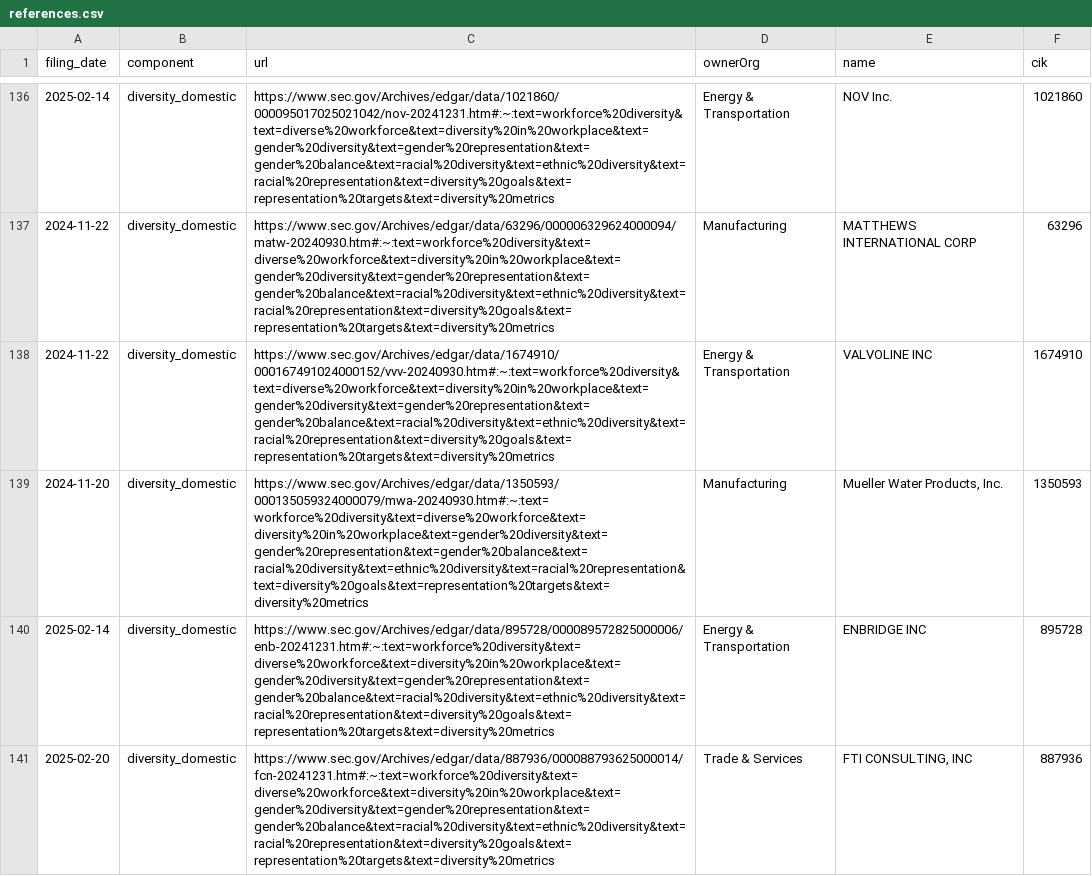
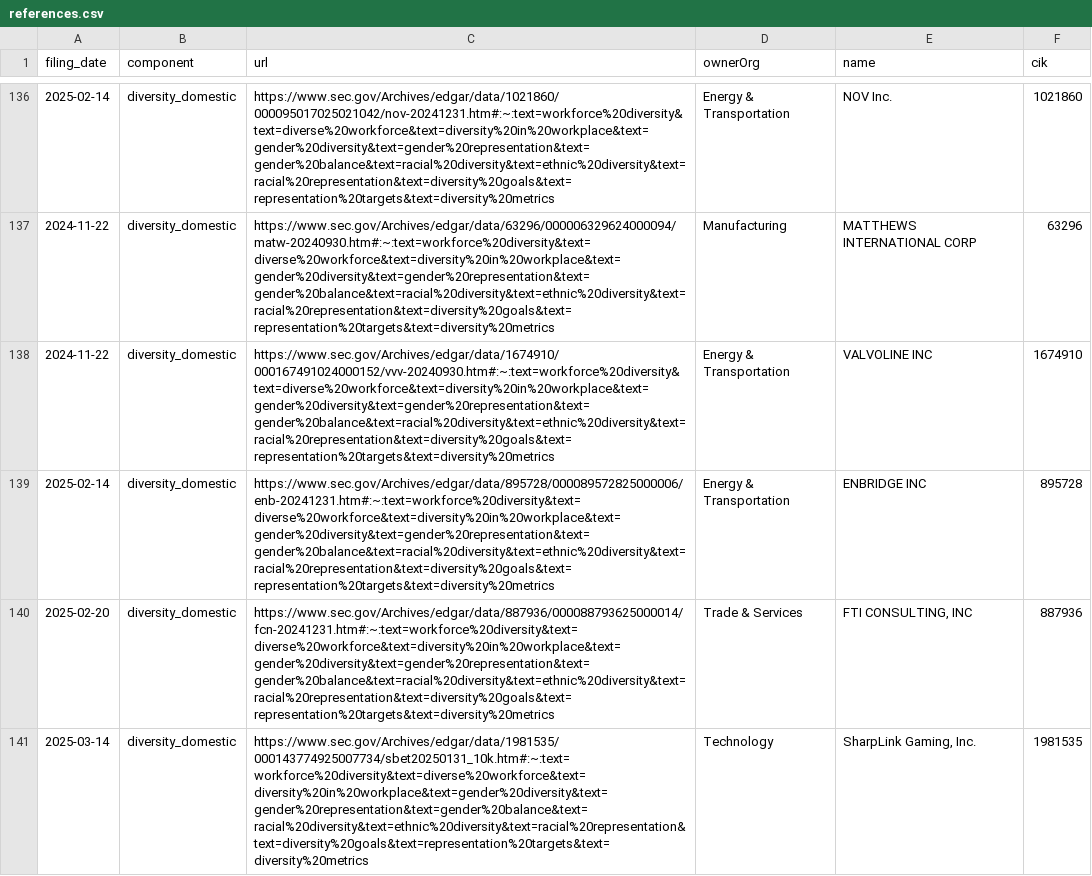
Before and after one commit to john-friedman/datamule-indicators, a CSV file: indicators/format1/Governance/dei/references.csv, drawn as a sheet; only a part is shown, gaps mark what is left out; the shorter side is filled out with more unchanged rows; the diff covers the shown part only.

```diff
--- a/indicators/format1/Governance/dei/references.csv
+++ b/indicators/format1/Governance/dei/references.csv
@@ -138,3 +138,2 @@ filing_date,component,url,ownerOrg,name,cik
 2024-11-22,diversity_domestic,https://www.sec.gov/Archives/edgar/data/1674910/000167491024000152/vvv-20240930.htm#:~:text=workforce%20diversity&text=diverse%20workforce&text=diversity%20in%20workplace&text=gender%20diversity&text=gender%20representation&text=gender%20balance&text=racial%20diversity&text=ethnic%20diversity&text=racial%20representation&text=diversity%20goals&text=representation%20targets&text=diversity%20metrics,Energy & Transportation,VALVOLINE INC,1674910
-2024-11-20,diversity_domestic,https://www.sec.gov/Archives/edgar/data/1350593/000135059324000079/mwa-20240930.htm#:~:text=workforce%20diversity&text=diverse%20workforce&text=diversity%20in%20workplace&text=gender%20diversity&text=gender%20representation&text=gender%20balance&text=racial%20diversity&text=ethnic%20diversity&text=racial%20representation&text=diversity%20goals&text=representation%20targets&text=diversity%20metrics,Manufacturing,"Mueller Water Products, Inc.",1350593
 2025-02-14,diversity_domestic,https://www.sec.gov/Archives/edgar/data/895728/000089572825000006/enb-20241231.htm#:~:text=workforce%20diversity&text=diverse%20workforce&text=diversity%20in%20workplace&text=gender%20diversity&text=gender%20representation&text=gender%20balance&text=racial%20diversity&text=ethnic%20diversity&text=racial%20representation&text=diversity%20goals&text=representation%20targets&text=diversity%20metrics,Energy & Transportation,ENBRIDGE INC,895728
```
Also changed, not shown: 8 removed rows elsewhere in this file, indicators/format1/Blockchain/defi/references.csv, indicators/format1/Blockchain/nft/references.csv, 21 other files.
